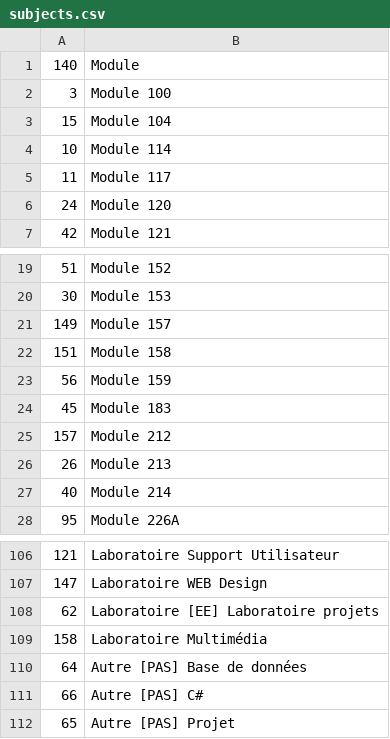
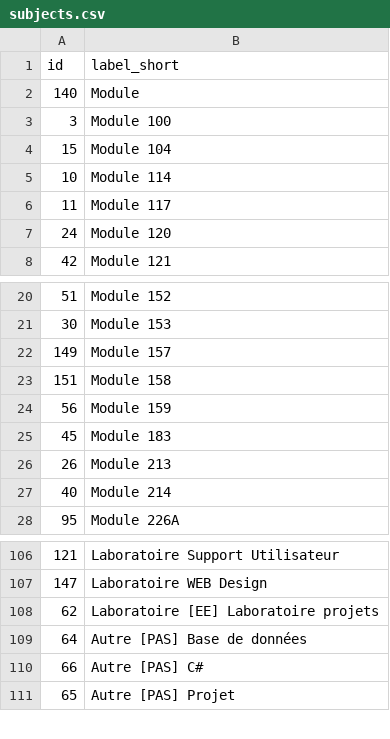
Before and after one commit to jonathanboreljaquet/SMOG20, a CSV file: database/subjects.csv, drawn as a sheet; only a part is shown, gaps mark what is left out.

```diff
--- a/database/subjects.csv
+++ b/database/subjects.csv
@@ -1 +1,2 @@
+id,label_short
 140,"Module "
@@ -24,3 +25,2 @@
 45,"Module 183"
-157,"Module 212"
 26,"Module 213"
@@ -108,3 +108,2 @@
 62,"Laboratoire [EE] Laboratoire projets"
-158,"Laboratoire Multimédia"
 64,"Autre  [PAS] Base de données"
```
Also changed, not shown: database/classes.csv, database/teachers.csv, 2 other files.
